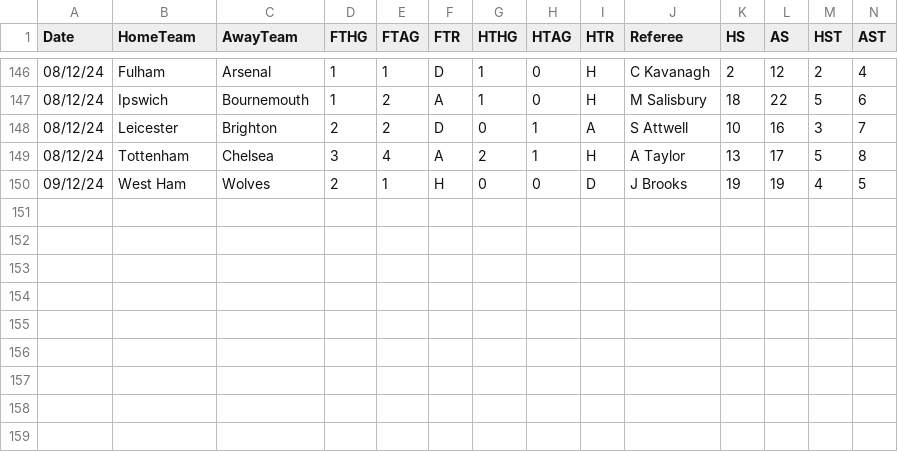
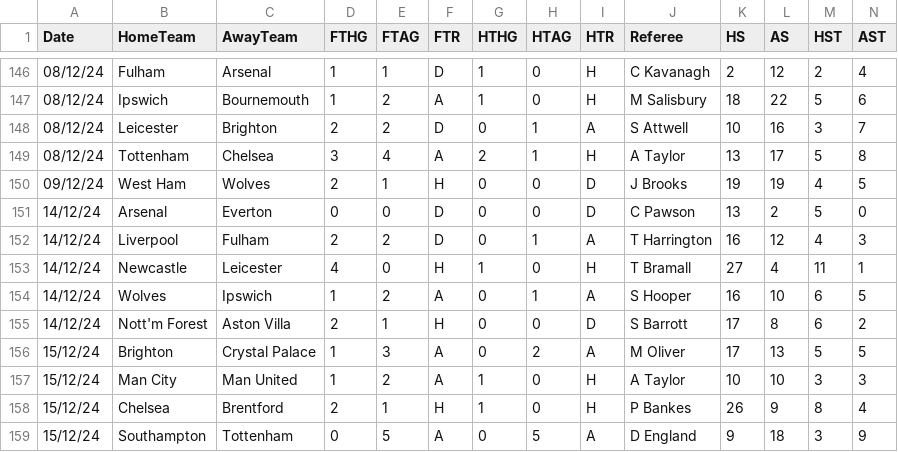
Before and after one commit to datasets/football-datasets, a CSV file: datasets/premier-league/season-2425.csv, drawn as a sheet; only a part is shown, gaps mark what is left out; rows hold the shown columns only; the diff names each change by its address in the sheet, - before the commit and + after, or states it on an @@ line.

```diff
--- a/datasets/premier-league/season-2425.csv
+++ b/datasets/premier-league/season-2425.csv
+row 151: 14/12/24 | Arsenal | Everton | 0 | 0 | D | 0 | 0 | D | C Pawson | 13 | 2 | 5 | 0
+row 152: 14/12/24 | Liverpool | Fulham | 2 | 2 | D | 0 | 1 | A | T Harrington | 16 | 12 | 4 | 3
+row 153: 14/12/24 | Newcastle | Leicester | 4 | 0 | H | 1 | 0 | H | T Bramall | 27 | 4 | 11 | 1
+row 154: 14/12/24 | Wolves | Ipswich | 1 | 2 | A | 0 | 1 | A | S Hooper | 16 | 10 | 6 | 5
+row 155: 14/12/24 | Nott'm Forest | Aston Villa | 2 | 1 | H | 0 | 0 | D | S Barrott | 17 | 8 | 6 | 2
+row 156: 15/12/24 | Brighton | Crystal Palace | 1 | 3 | A | 0 | 2 | A | M Oliver | 17 | 13 | 5 | 5
+row 157: 15/12/24 | Man City | Man United | 1 | 2 | A | 1 | 0 | H | A Taylor | 10 | 10 | 3 | 3
+row 158: 15/12/24 | Chelsea | Brentford | 2 | 1 | H | 1 | 0 | H | P Bankes | 26 | 9 | 8 | 4
+row 159: 15/12/24 | Southampton | Tottenham | 0 | 5 | A | 0 | 5 | A | D England | 9 | 18 | 3 | 9
```
Also changed, not shown: datasets/bundesliga/season-2425.csv, datasets/la-liga/season-2425.csv, 2 other files.
